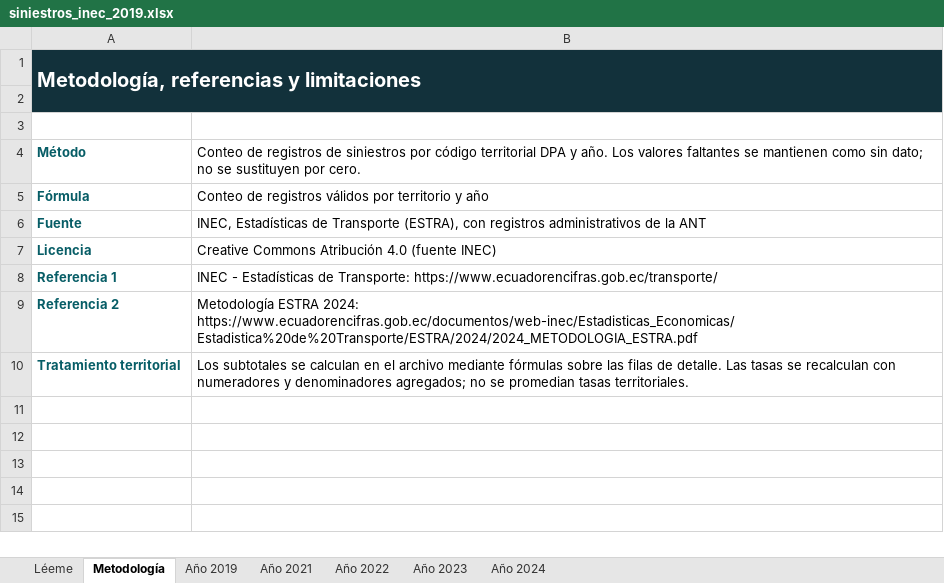
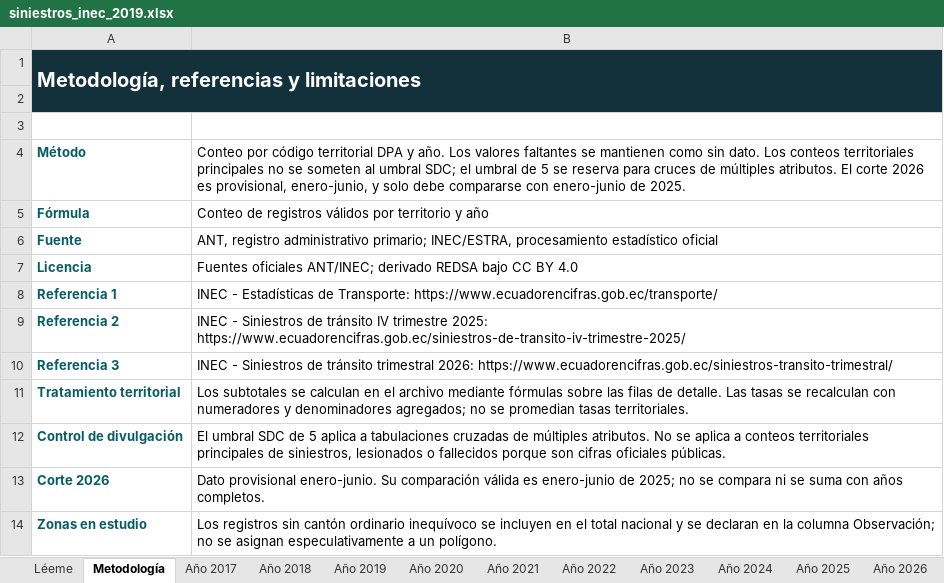
Before and after one commit to fundacionredsa/redsa-observatorio-seguridad-vial, an Excel workbook: docs/descargas/siniestros_inec_2019.xlsx, sheet Metodología, drawn as a sheet; values as stored, in another font and other column widths than the file's, no borders; the diff names each change by its address in the sheet, - before the commit and + after, or states it on an @@ line.

Commit message:
feat: ampliar serie territorial ANT e INEC hasta 2026

```diff
--- a/docs/descargas/siniestros_inec_2019.xlsx (sheet Metodología)
+++ b/docs/descargas/siniestros_inec_2019.xlsx (sheet Metodología)
+sheet tab: Año 2017
+sheet tab: Año 2018
+sheet tab: Año 2020
+sheet tab: Año 2025
+sheet tab: Año 2026
-B4: Conteo de registros de siniestros por código territorial DPA y año. Los valores faltantes se mantienen como sin dato; no se sustituyen por cero.
+B4: Conteo por código territorial DPA y año. Los valores faltantes se mantienen como sin dato. Los conteos territoriales principales no se someten al umbral SDC; el umbral de 5 se reserva para cruces de múltiples atributos. El corte 2026 es provisional, enero-junio, y solo debe compararse con enero-junio de 2025.
-B6: INEC, Estadísticas de Transporte (ESTRA), con registros administrativos de la ANT
+B6: ANT, registro administrativo primario; INEC/ESTRA, procesamiento estadístico oficial
-B7: Creative Commons Atribución 4.0 (fuente INEC)
+B7: Fuentes oficiales ANT/INEC; derivado REDSA bajo CC BY 4.0
-B9: Metodología ESTRA 2024: https://www.ecuadorencifras.gob.ec/documentos/web-inec/Estadisticas_Economicas/Estadistica%20de%20Transporte/ESTRA/2024/2024_METODOLOGIA_ESTRA.pdf
+B9: INEC - Siniestros de tránsito IV trimestre 2025: https://www.ecuadorencifras.gob.ec/siniestros-de-transito-iv-trimestre-2025/
+row 10: Referencia 3 | INEC - Siniestros de tránsito trimestral 2026: https://www.ecuadorencifras.gob.ec/siniestros-transito-trimestral/
+row 12: Control de divulgación | El umbral SDC de 5 aplica a tabulaciones cruzadas de múltiples atributos. No se aplica a conteos territoriales principales de siniestros, lesionados o fallecidos porque son cifras oficiales públicas.
+row 13: Corte 2026 | Dato provisional enero-junio. Su comparación válida es enero-junio de 2025; no se compara ni se suma con años completos.
+row 14: Zonas en estudio | Los registros sin cantón ordinario inequívoco se incluyen en el total nacional y se declaran en la columna Observación; no se asignan especulativamente a un polígono.
```
Also changed, not shown: sheet Año 2024, sheet Año 2021, sheet Año 2022, sheet Léeme, sheet Año 2023, sheet Año 2019, docs/descargas/fallecidos_inec_2019.xlsx, docs/descargas/fallecidos_parroquial.xlsx, 42 other files.
